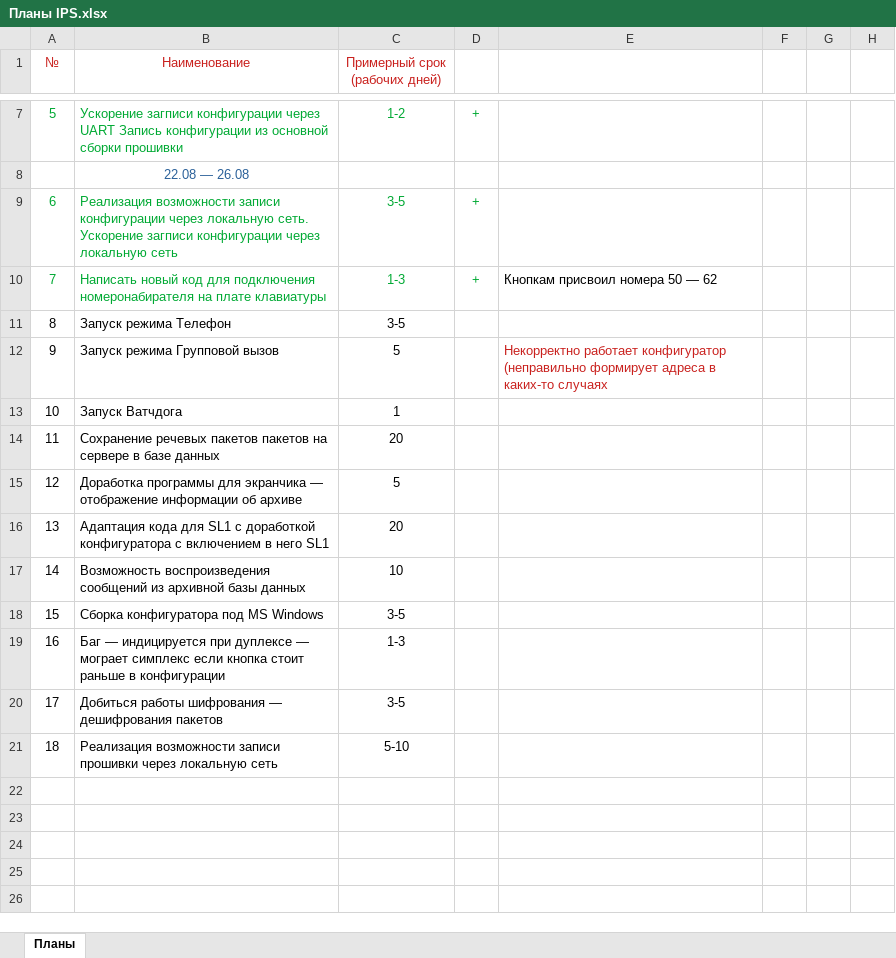
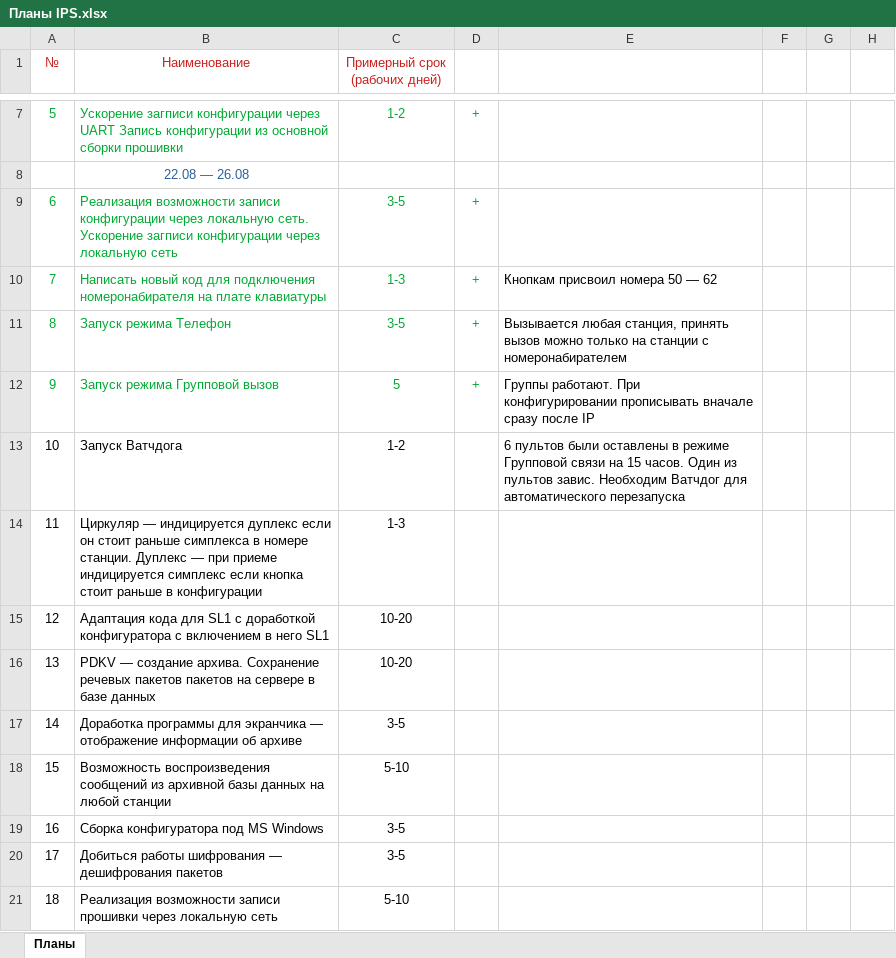
Before and after one commit to 8evgeny/GIT, an Excel workbook: 6_promwad2_step_by_step/Docs/Планы IPS.xlsx, sheet Планы, drawn as a sheet; only a part is shown, gaps mark what is left out; values as stored, in another font and other column widths than the file's, no borders; the diff names each change by its address in the sheet, - before the commit and + after, or states it on an @@ line.

Commit message:
Планы

```diff
--- a/6_promwad2_step_by_step/Docs/Планы IPS.xlsx (sheet Планы)
+++ b/6_promwad2_step_by_step/Docs/Планы IPS.xlsx (sheet Планы)
-A11:C12 text colour: black
+A11:C12 text colour: #00A933
-D11:D12: (empty)
+D11:D12: +
-E11: (empty)
+E11: Вызывается любая станция, принять вызов можно только на станции с номеронабирателем
-E12: Некорректно работает конфигуратор (неправильно формирует адреса в каких-то случаях
+E12: Группы работают. При конфигурировании прописывать вначале сразу после IP
-E12 text colour: #C9211E
+E12 text colour: black
-C13 (Примерный срок (рабочих дней)): 1
+C13 (Примерный срок (рабочих дней)): 1-2
-E13: (empty)
+E13: 6 пультов были оставлены в режиме Групповой связи на 15 часов. Один из пультов завис. Необходим Ватчдог для автоматического перезапуска
-B14 (Наименование): Сохранение речевых пакетов пакетов на сервере в базе данных
+B14 (Наименование): Циркуляр — индицируется дуплекс если он стоит раньше симплекса в номере станции. Дуплекс — при приеме индицируется симплекс если кнопка стоит раньше в конфигурации
-C14 (Примерный срок (рабочих дней)): 20
+C14 (Примерный срок (рабочих дней)): 1-3
-B15 (Наименование): Доработка программы для экранчика — отображение информации об архиве
+B15 (Наименование): Адаптация кода для SL1 с доработкой конфигуратора с включением в него SL1
-C15 (Примерный срок (рабочих дней)): 5
+C15 (Примерный срок (рабочих дней)): 10-20
-B16 (Наименование): Адаптация кода для SL1 с доработкой конфигуратора с включением в него SL1
+B16 (Наименование): PDKV — создание архива. Сохранение речевых пакетов пакетов на сервере в базе данных
-C16 (Примерный срок (рабочих дней)): 20
+C16 (Примерный срок (рабочих дней)): 10-20
-B17 (Наименование): Возможность воспроизведения сообщений из архивной базы данных
+B17 (Наименование): Доработка программы для экранчика — отображение информации об архиве
-C17 (Примерный срок (рабочих дней)): 10
+C17 (Примерный срок (рабочих дней)): 3-5
-B18 (Наименование): Сборка конфигуратора под MS Windows
+B18 (Наименование): Возможность воспроизведения сообщений из архивной базы данных на любой станции
-C18 (Примерный срок (рабочих дней)): 3-5
+C18 (Примерный срок (рабочих дней)): 5-10
-B19 (Наименование): Баг — индицируется при дуплексе — мограет симплекс если кнопка стоит раньше в конфигурации
+B19 (Наименование): Сборка конфигуратора под MS Windows
-C19 (Примерный срок (рабочих дней)): 1-3
+C19 (Примерный срок (рабочих дней)): 3-5
```
Also changed, not shown: 1 other file.
